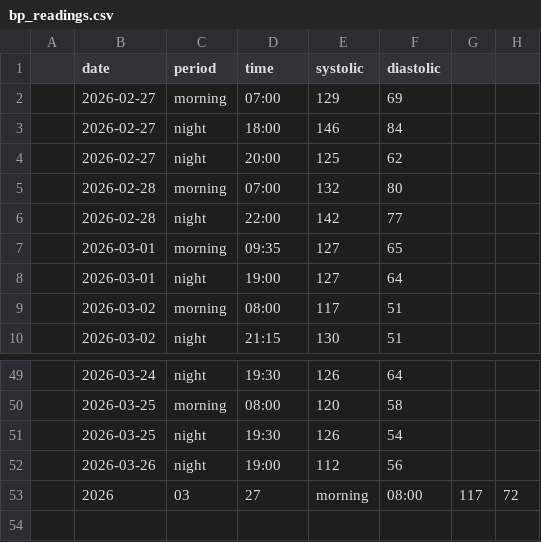
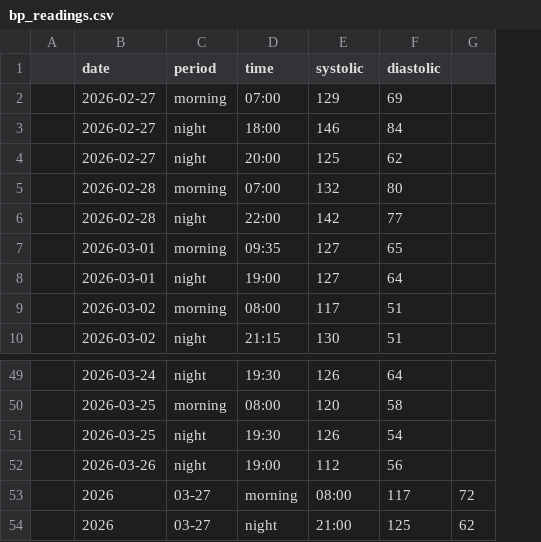
Before and after one commit to antoniobiasotti/bp-tracker-eda, a CSV file: data/raw/bp_readings.csv, drawn as a sheet; only a part is shown, gaps mark what is left out; removed rows and columns are numbered as before the commit, all else as after; the diff names each change by its address in the sheet, - before the commit and + after, or states it on an @@ line.

Commit message:
feat: updated blood pressure dataset

```diff
--- a/data/raw/bp_readings.csv
+++ b/data/raw/bp_readings.csv
-column G, empty
-row 53:  | 2026 | 03 | 27 | morning | 08:00 | 117 | 72
+row 53:  | 2026 | 03-27 | morning | 08:00 | 117 | 72
+row 54:  | 2026 | 03-27 | night | 21:00 | 125 | 62
```
